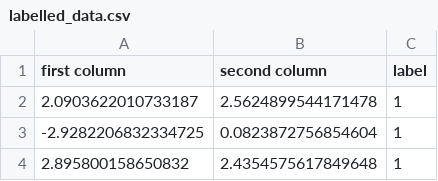
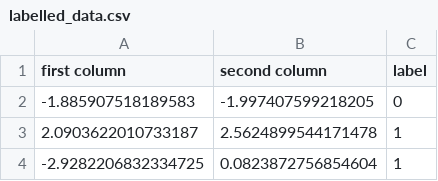
Before and after one commit to Said9633/Python-Programming-Said-Nakhleh, a CSV file: Labs/labb3/labelled_data.csv, drawn as a sheet; only a part is shown; the shorter side is filled out with more unchanged rows; the diff names each change by its address in the sheet, - before the commit and + after, or states it on an @@ line.

Commit message:
Fixat hantering av csv i read_data, labelled_fillen innehåller alla punkter

```diff
--- a/Labs/labb3/labelled_data.csv
+++ b/Labs/labb3/labelled_data.csv
+row 2: -1.885907518189583 | -1.997407599218205 | 0
```
Also changed, not shown: 1 other file.
